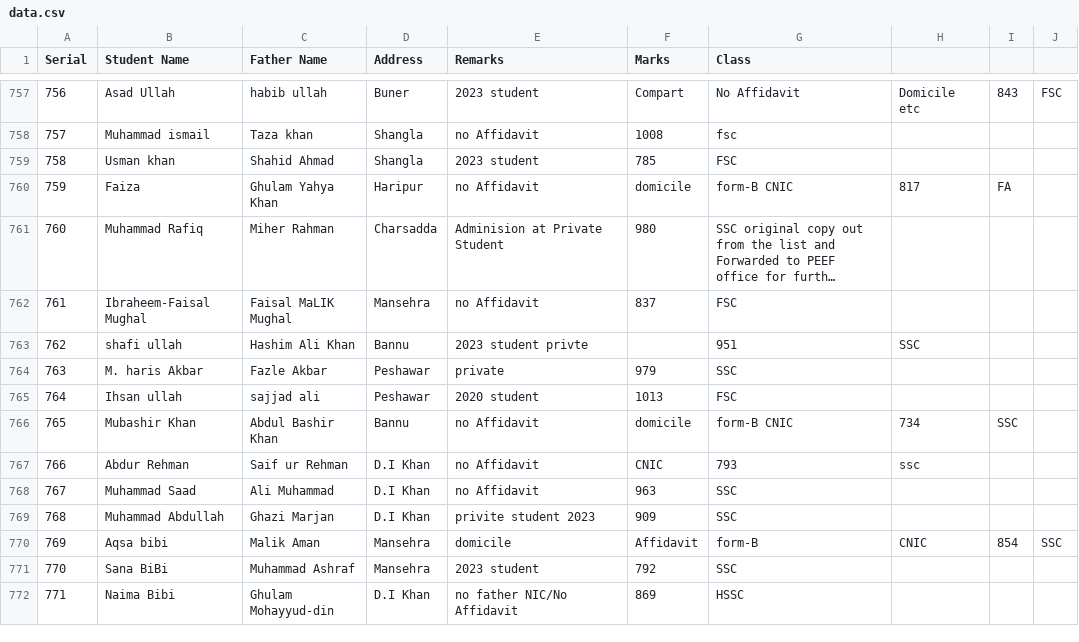
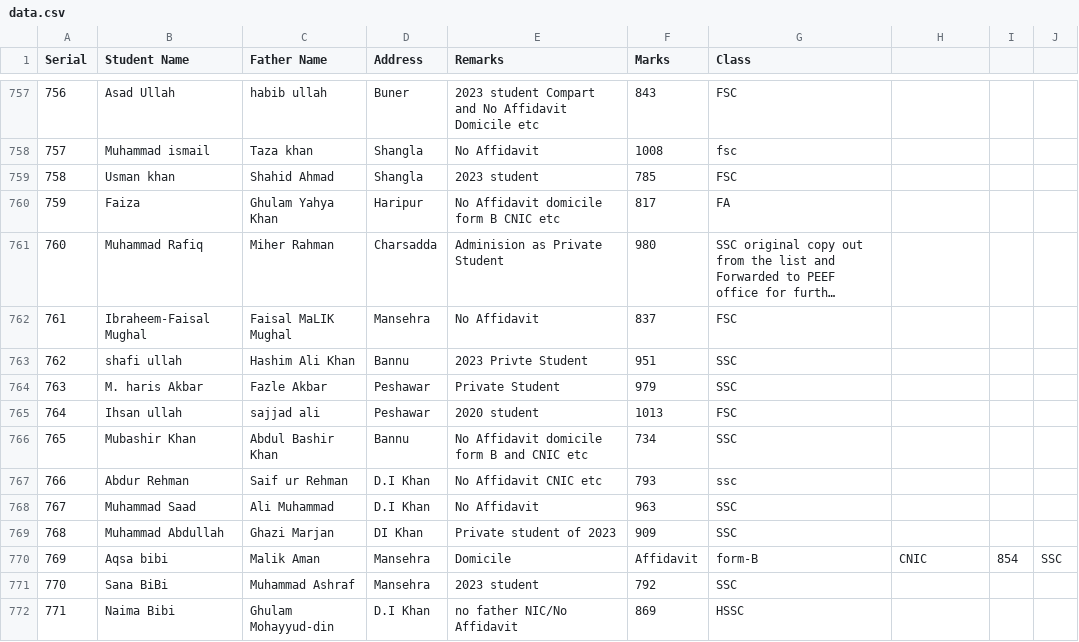
Before and after one commit to sothedgov-code/PEEF-Rejected-Applications-for-the-Year-2024-25, a CSV file: data.csv, drawn as a sheet; only a part is shown, gaps mark what is left out; long unchanged cells end in …; the diff covers the shown part only; the diff names each change by its address in the sheet, - before the commit and + after, or states it on an @@ line.

```diff
--- a/data.csv
+++ b/data.csv
-E757 (Remarks): 2023 student
+E757 (Remarks): 2023 student Compart and No Affidavit Domicile etc
-F757 (Marks): Compart
+F757 (Marks): 843
-G757 (Class): No Affidavit
+G757 (Class): FSC
-H757: Domicile etc
+H757: (empty)
-I757: 843
+I757: (empty)
-J757: FSC
+J757: (empty)
-E758 (Remarks): no Affidavit
+E758 (Remarks): No Affidavit
-E760 (Remarks): no Affidavit
+E760 (Remarks): No Affidavit domicile form B CNIC etc
-F760 (Marks): domicile
+F760 (Marks): 817
-G760 (Class): form-B CNIC
+G760 (Class): FA
-H760: 817
+H760: (empty)
-I760: FA
+I760: (empty)
-E761 (Remarks): Adminision at Private Student
+E761 (Remarks): Adminision as Private Student
-E762 (Remarks): no Affidavit
+E762 (Remarks): No Affidavit
-E763 (Remarks): 2023 student privte
+E763 (Remarks): 2023 Privte Student
-F763 (Marks): (empty)
+F763 (Marks): 951
-G763 (Class): 951
+G763 (Class): SSC
-H763: SSC
+H763: (empty)
-E764 (Remarks): private
+E764 (Remarks): Private Student
-E766 (Remarks): no Affidavit
+E766 (Remarks): No Affidavit domicile form B and CNIC etc
-F766 (Marks): domicile
+F766 (Marks): 734
-G766 (Class): form-B CNIC
+G766 (Class): SSC
-H766: 734
+H766: (empty)
-I766: SSC
+I766: (empty)
-E767 (Remarks): no Affidavit
+E767 (Remarks): No Affidavit CNIC etc
-F767 (Marks): CNIC
+F767 (Marks): 793
-G767 (Class): 793
+G767 (Class): ssc
-H767: ssc
+H767: (empty)
-E768 (Remarks): no Affidavit
+E768 (Remarks): No Affidavit
-D769 (Address): D.I Khan
+D769 (Address): DI Khan
-E769 (Remarks): privite student 2023
+E769 (Remarks): Private student of 2023
-E770 (Remarks): domicile
+E770 (Remarks): Domicile
```
Also changed, not shown: 32 edited cells elsewhere in this file.
